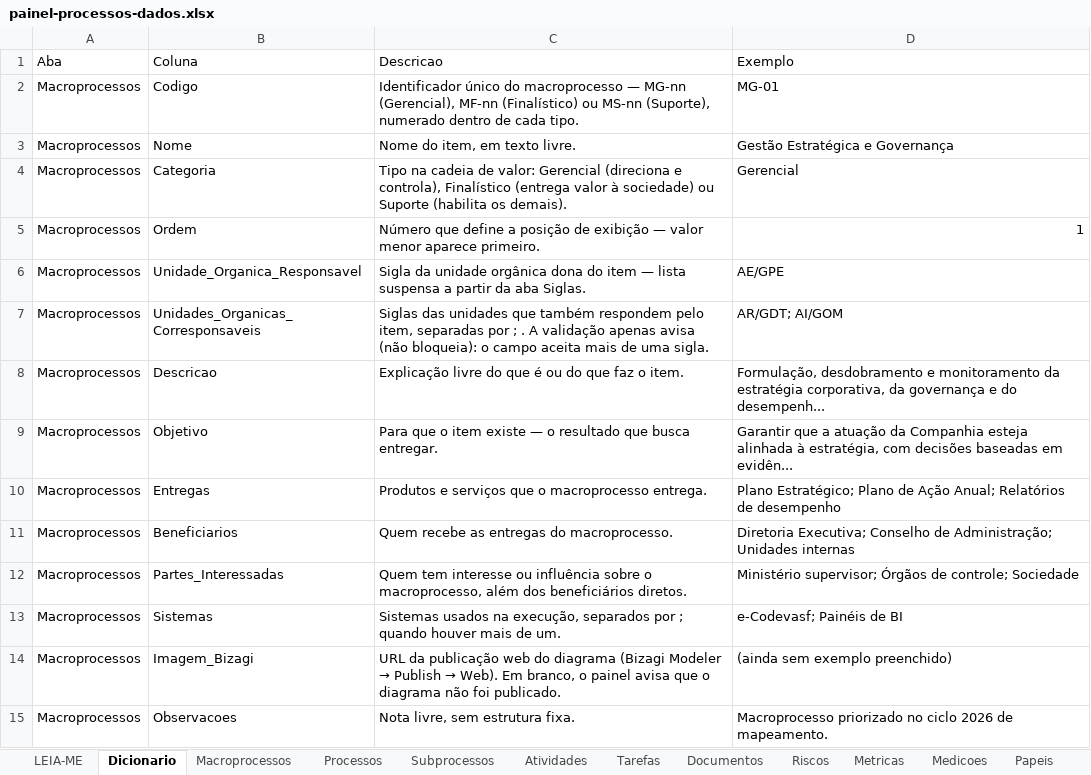
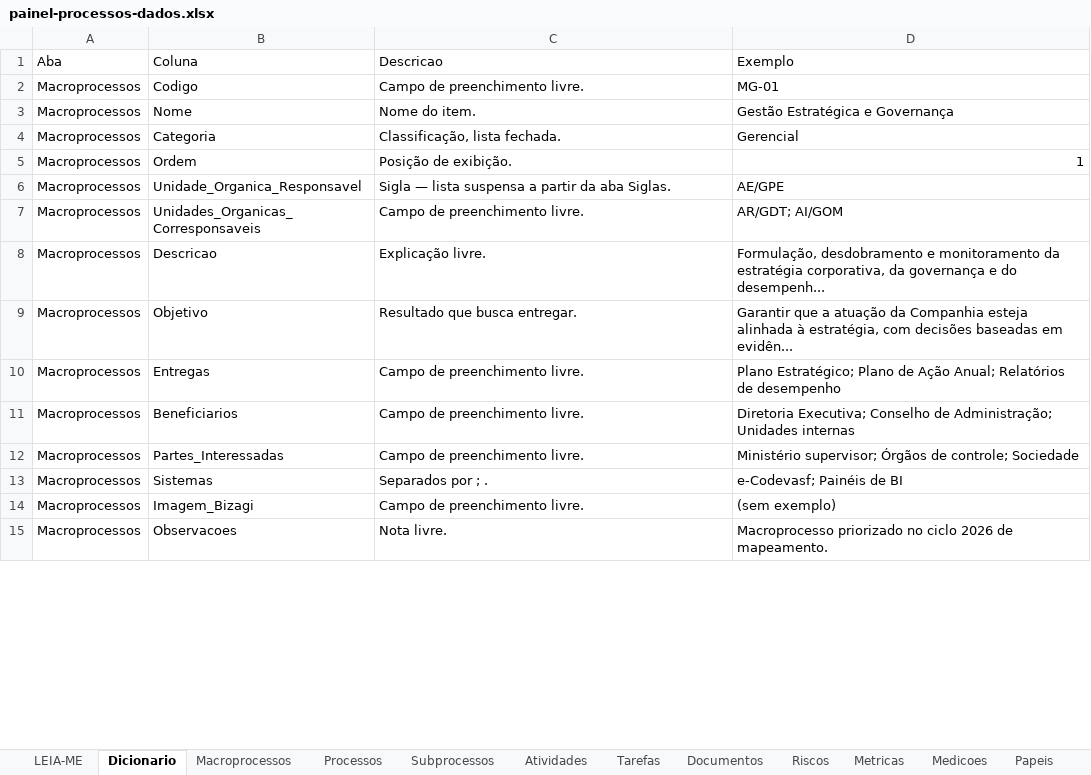
Before and after one commit to ordonescodevasf/painel_de_processos, an Excel workbook: data/painel-processos-dados.xlsx, sheet Dicionario, drawn as a sheet; only a part is shown; values as stored, in another font and other column widths than the file's, no cell formats; the diff covers the shown part only; the diff names each change by its address in the sheet, - before the commit and + after, or states it on an @@ line.

```diff
--- a/data/painel-processos-dados.xlsx (sheet Dicionario)
+++ b/data/painel-processos-dados.xlsx (sheet Dicionario)
-C2 (Descricao): Identificador único do macroprocesso — MG-nn (Gerencial), MF-nn (Finalístico) ou MS-nn (Suporte), numerado dentro de cada tipo.
+C2 (Descricao): Campo de preenchimento livre.
-C3 (Descricao): Nome do item, em texto livre.
+C3 (Descricao): Nome do item.
-C4 (Descricao): Tipo na cadeia de valor: Gerencial (direciona e controla), Finalístico (entrega valor à sociedade) ou Suporte (habilita os demais).
+C4 (Descricao): Classificação, lista fechada.
-C5 (Descricao): Número que define a posição de exibição — valor menor aparece primeiro.
+C5 (Descricao): Posição de exibição.
-C6 (Descricao): Sigla da unidade orgânica dona do item — lista…
+C6 (Descricao): Sigla — lista…
-C7 (Descricao): Siglas das unidades que também respondem pelo item, separadas por ; . A validação apenas avisa (não bloqueia): o campo aceita mais de uma sigla.
+C7 (Descricao): Campo de preenchimento livre.
-C8 (Descricao): Explicação livre do que é ou do que faz o item.
+C8 (Descricao): Explicação livre.
-C9 (Descricao): Para que o item existe — o resultado que busca entregar.
+C9 (Descricao): Resultado que busca entregar.
-C10 (Descricao): Produtos e serviços que o macroprocesso entrega.
+C10 (Descricao): Campo de preenchimento livre.
-C11 (Descricao): Quem recebe as entregas do macroprocesso.
+C11 (Descricao): Campo de preenchimento livre.
-C12 (Descricao): Quem tem interesse ou influência sobre o macroprocesso, além dos beneficiários diretos.
+C12 (Descricao): Campo de preenchimento livre.
-C13 (Descricao): Sistemas usados na execução, separados por ; quando houver mais de um.
+C13 (Descricao): Separados por ; .
@@ C14 (Descricao): URL da publicação web do diagrama (Bizagi Modeler → Publish → Web). Em branco, o painel avisa que o diagrama não foi publicado. → Campo de preenchimento livre. @@
-D14 (Exemplo): (ainda sem exemplo preenchido)
+D14 (Exemplo): (sem exemplo)
-C15 (Descricao): Nota livre, sem estrutura fixa.
+C15 (Descricao): Nota livre.
```
Also changed, not shown: 29 added rows, 1 removed row and 181 edited cells elsewhere in this sheet, sheet LEIA-ME, sheet Subprocessos, sheet Macroprocessos, sheet Tarefas, sheet Atividades, sheet Processos, 1 more sheet, cell formats, 5 other files.
